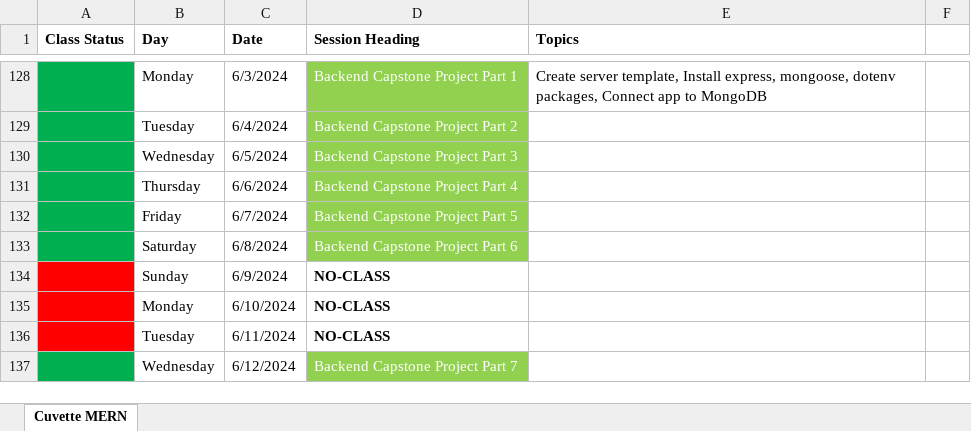
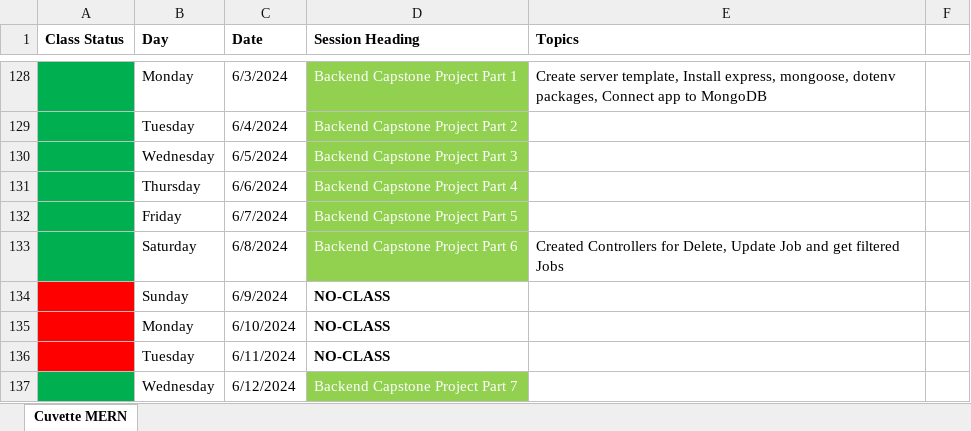
Before and after one commit to Govindrajewar/Cuvette-Mean-Stack, an Excel workbook: Course-Tracking-Sheet.xlsx, sheet Cuvette MERN, drawn as a sheet; only a part is shown, gaps mark what is left out; values as stored, in another font and other column widths than the file's, no borders; the diff names each change by its address in the sheet, - before the commit and + after, or states it on an @@ line.

```diff
--- a/Course-Tracking-Sheet.xlsx (sheet Cuvette MERN)
+++ b/Course-Tracking-Sheet.xlsx (sheet Cuvette MERN)
-E133 (Topics): (empty)
+E133 (Topics): Created Controllers for Delete, Update Job and get filtered Jobs
```
Also changed, not shown: 22 other files.
